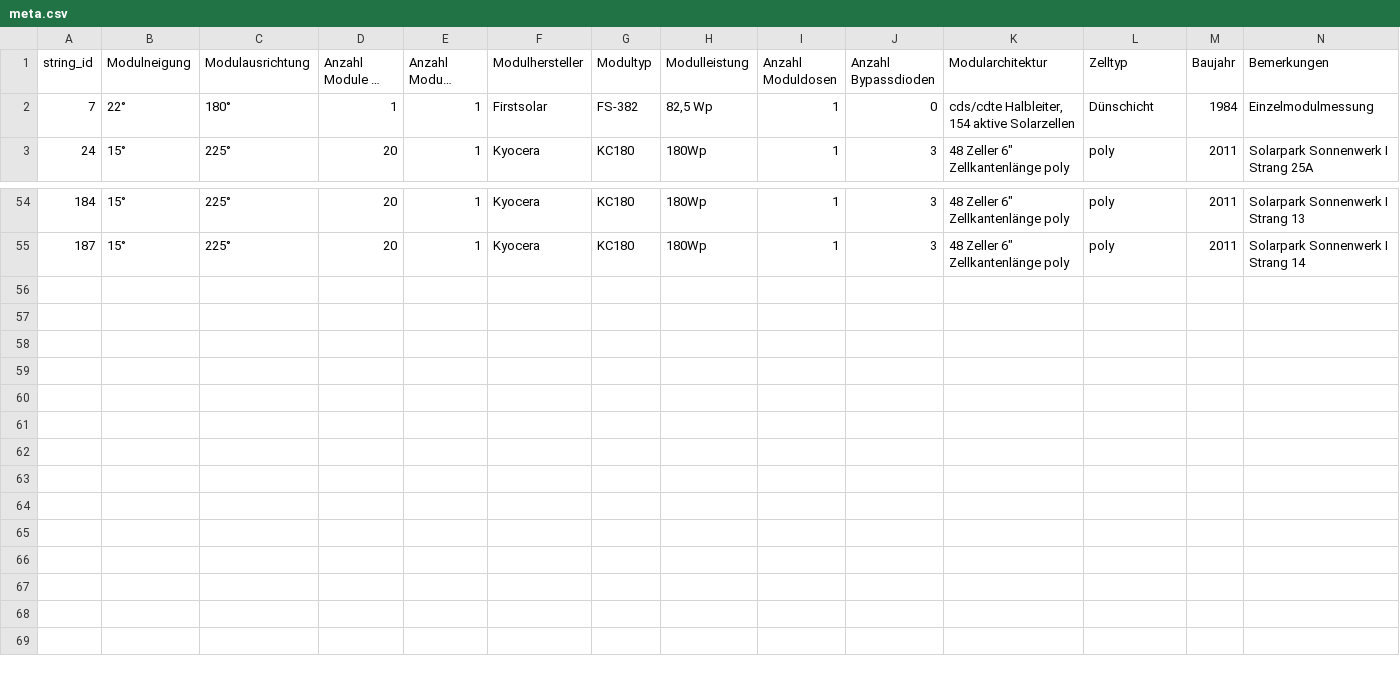
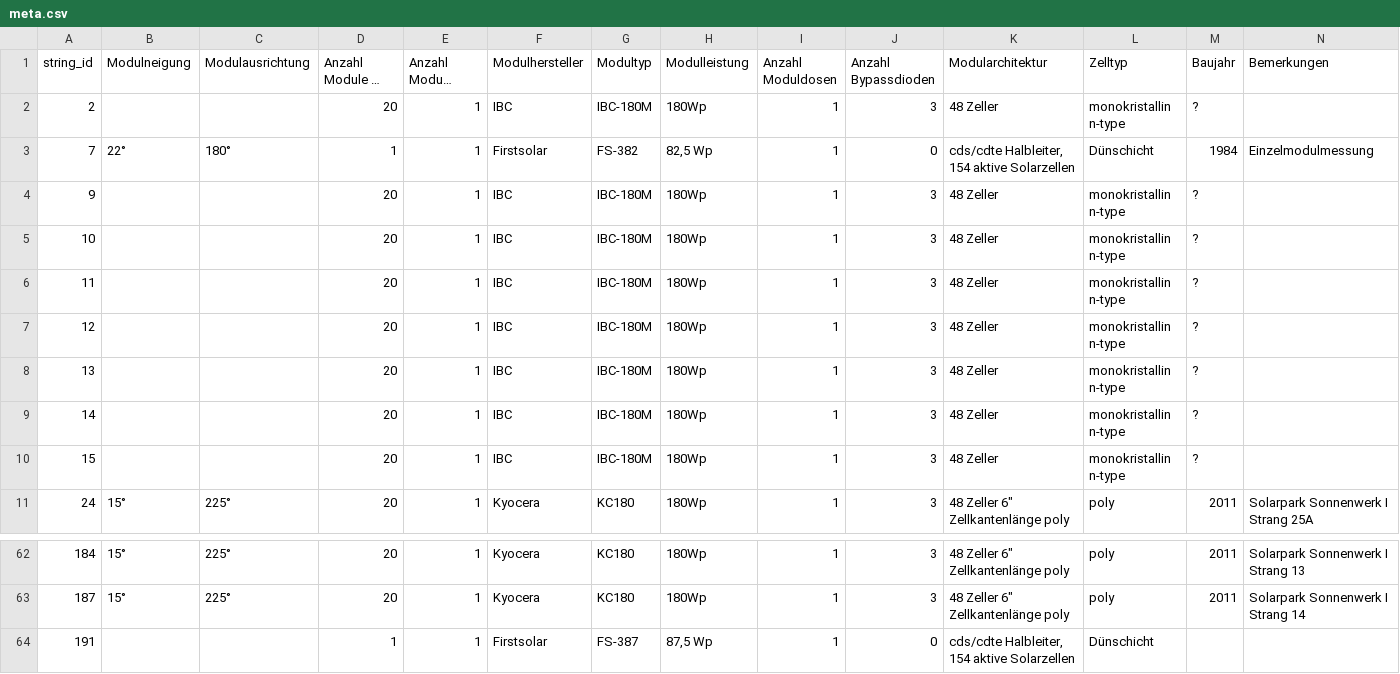
Before and after one commit to cemizm/d2b_pipeline, a CSV file: pvserve/smartmonitoring/meta.csv, drawn as a sheet; only a part is shown, gaps mark what is left out; long unchanged cells end in …; the diff names each change by its address in the sheet, - before the commit and + after, or states it on an @@ line.

Commit message:
added metadata

```diff
--- a/pvserve/smartmonitoring/meta.csv
+++ b/pvserve/smartmonitoring/meta.csv
+row 2: 2 |  |  | 20 | 1 | IBC | IBC-180M | 180Wp | 1 | 3 | 48 Zeller | monokristallin n-type | ?
+row 4: 9 |  |  | 20 | 1 | IBC | IBC-180M | 180Wp | 1 | 3 | 48 Zeller | monokristallin n-type | ?
+row 5: 10 |  |  | 20 | 1 | IBC | IBC-180M | 180Wp | 1 | 3 | 48 Zeller | monokristallin n-type | ?
+row 6: 11 |  |  | 20 | 1 | IBC | IBC-180M | 180Wp | 1 | 3 | 48 Zeller | monokristallin n-type | ?
+row 7: 12 |  |  | 20 | 1 | IBC | IBC-180M | 180Wp | 1 | 3 | 48 Zeller | monokristallin n-type | ?
+row 8: 13 |  |  | 20 | 1 | IBC | IBC-180M | 180Wp | 1 | 3 | 48 Zeller | monokristallin n-type | ?
+row 9: 14 |  |  | 20 | 1 | IBC | IBC-180M | 180Wp | 1 | 3 | 48 Zeller | monokristallin n-type | ?
+row 10: 15 |  |  | 20 | 1 | IBC | IBC-180M | 180Wp | 1 | 3 | 48 Zeller | monokristallin n-type | ?
+row 64: 191 |  |  | 1 | 1 | Firstsolar | FS-387 | 87,5 Wp | 1 | 0 | cds/cdte Halbleiter, 154 aktive Solarzellen | Dünschicht
```
